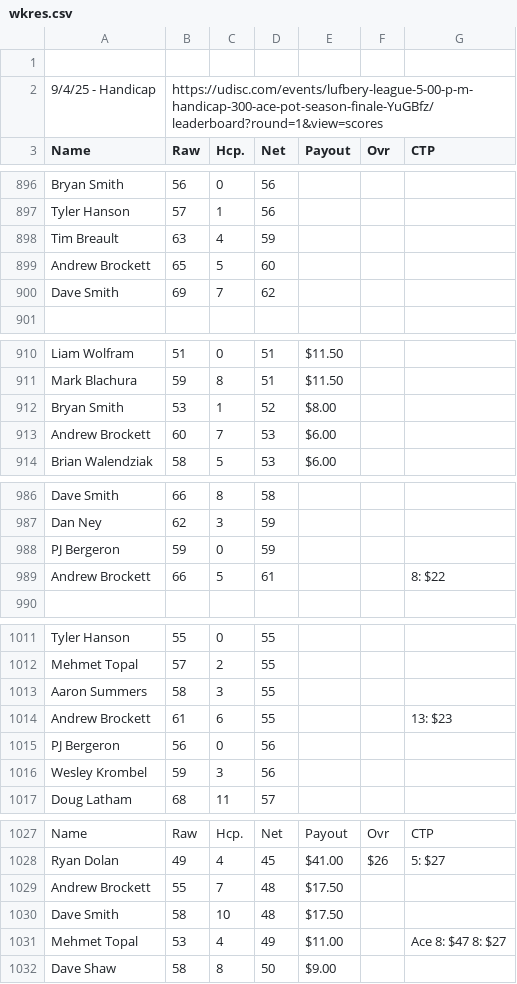
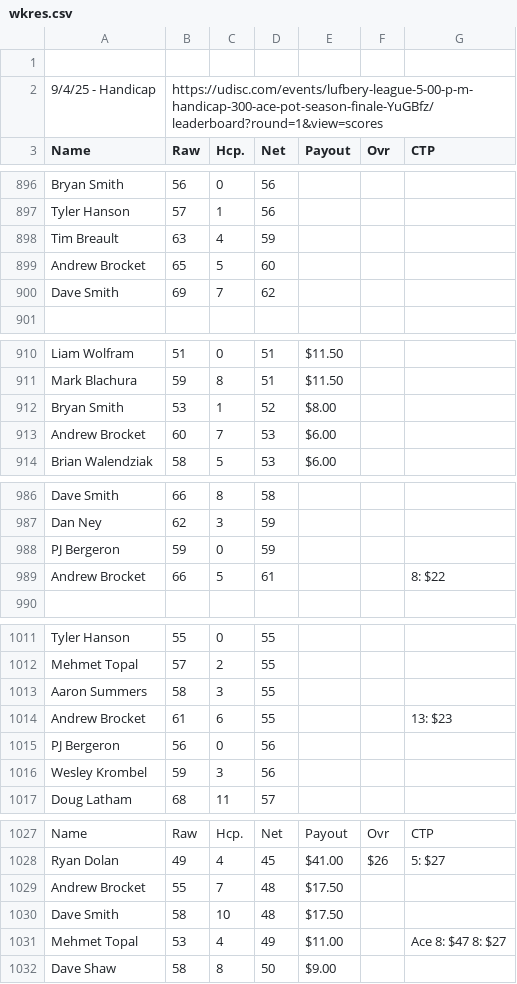
Before and after one commit to tylerjhanson/lufbery-disc-golf, a CSV file: src/data/wkres.csv, drawn as a sheet; only a part is shown, gaps mark what is left out; the diff covers the shown part only.

```diff
--- a/src/data/wkres.csv
+++ b/src/data/wkres.csv
@@ -898,3 +898,3 @@ Tyler Hanson,57,1,56,,,
 Tim Breault,63,4,59,,,
-Andrew Brockett,65,5,60,,,
+Andrew Brocket,65,5,60,,,
 Dave Smith,69,7,62,,,
@@ -912,3 +912,3 @@ Mark Blachura,59,8,51,$11.50,,
 Bryan Smith,53,1,52,$8.00,,
-Andrew Brockett,60,7,53,$6.00,,
+Andrew Brocket,60,7,53,$6.00,,
 Brian Walendziak,58,5,53,$6.00,,
@@ -988,3 +988,3 @@ Dan Ney,62,3,59,,,
 PJ Bergeron,59,0,59,,,
-Andrew Brockett,66,5,61,,,8: $22
+Andrew Brocket,66,5,61,,,8: $22
 ,,,,,,
@@ -1013,3 +1013,3 @@ Mehmet Topal,57,2,55,,,
 Aaron Summers,58,3,55,,,
-Andrew Brockett,61,6,55,,,13: $23
+Andrew Brocket,61,6,55,,,13: $23
 PJ Bergeron,56,0,56,,,
@@ -1028,3 +1028,3 @@ Name,Raw,Hcp.,Net,Payout,Ovr,CTP
 Ryan Dolan,49,4,45,$41.00,$26,5: $27
-Andrew Brockett,55,7,48,$17.50,,
+Andrew Brocket,55,7,48,$17.50,,
 Dave Smith,58,10,48,$17.50,,
```
Also changed, not shown: 22 edited cells elsewhere in this file.
